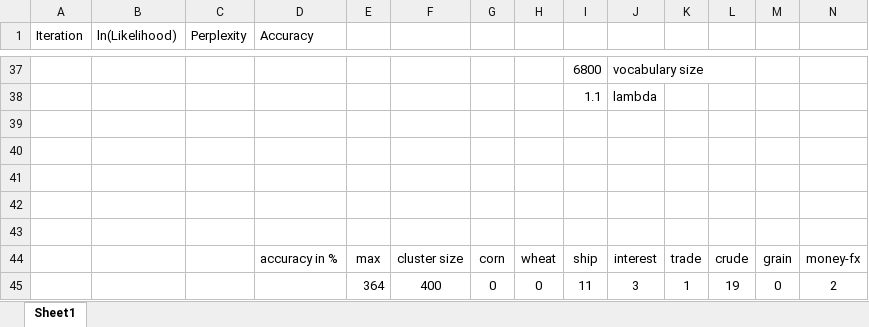
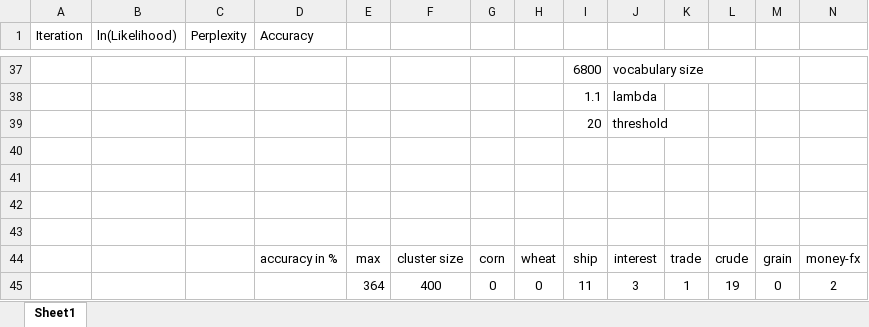
Before and after one commit to boazberman/AppliedProbabilityBIUEx4, an Excel workbook: Summary.xlsx, sheet Sheet1, drawn as a sheet; only a part is shown, gaps mark what is left out; values as stored, in another font and other column widths than the file's, no borders; charts and pictures and table styles not drawn; rows hold the shown columns only; the diff names each change by its address in the sheet, - before the commit and + after, or states it on an @@ line.

```diff
--- a/Summary.xlsx (sheet Sheet1)
+++ b/Summary.xlsx (sheet Sheet1)
-row 39: (empty)
+row 39:  |  |  |  |  |  |  |  | 20 | threshold
```
Also changed, not shown: charts or pictures, 1 other file.
